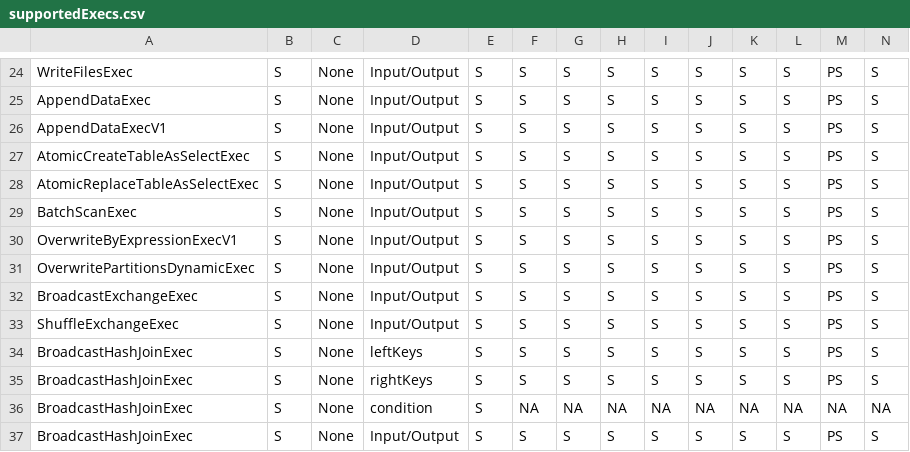
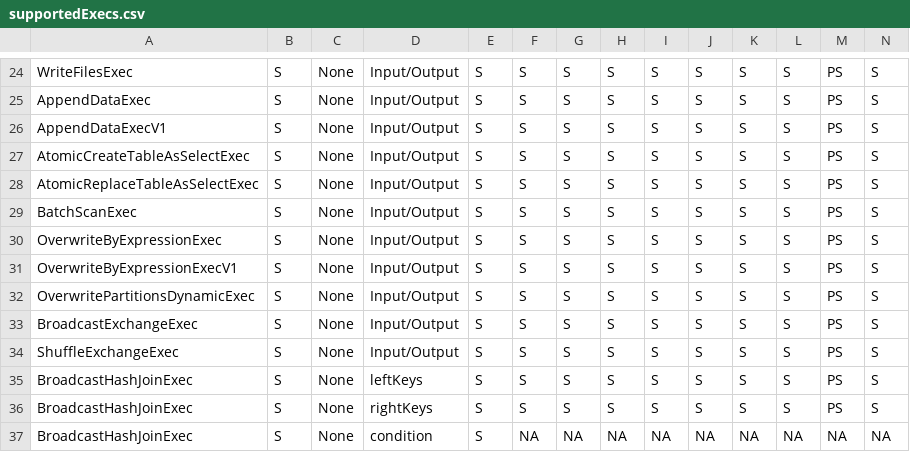
Before and after one commit to NVIDIA/spark-rapids, a CSV file: tools/generated_files/350/supportedExecs.csv, drawn as a sheet; only a part is shown, gaps mark what is left out; the shorter side is filled out with more unchanged rows; rows hold the shown columns only; the diff names each change by its address in the sheet, - before the commit and + after, or states it on an @@ line.

Commit message:
Add insert static overwrite support for iceberg. (#13611)
Fixes #13605 .

### Description

Add insert static overwrite support for iceberg.

### Checklists

- [x] This PR has added documentation for new or modified features or
behaviors.
- [x] This PR has added new tests or modified existing tests to cover
new code paths.
(Please explain in the PR description how the new code paths are tested,
such as names of the new/existing tests that cover them.)
- [ ] Performance testing has been performed and its results are added
in the PR description. Or, an issue has been filed with a link in the PR
description.

---------

Signed-off-by: liurenjie1024 <liurenjie2008@gmail.com>

```diff
--- a/tools/generated_files/350/supportedExecs.csv
+++ b/tools/generated_files/350/supportedExecs.csv
+row 30: OverwriteByExpressionExec | S | None | Input/Output | S | S | S | S | S | S | S | S | PS | S
```
Also changed, not shown: tools/generated_files/351/supportedExecs.csv, tools/generated_files/352/supportedExecs.csv, 24 other files.
